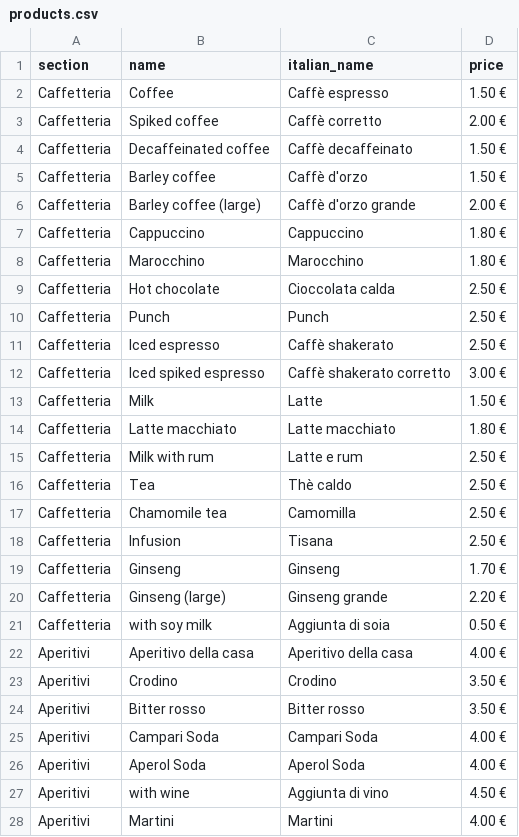
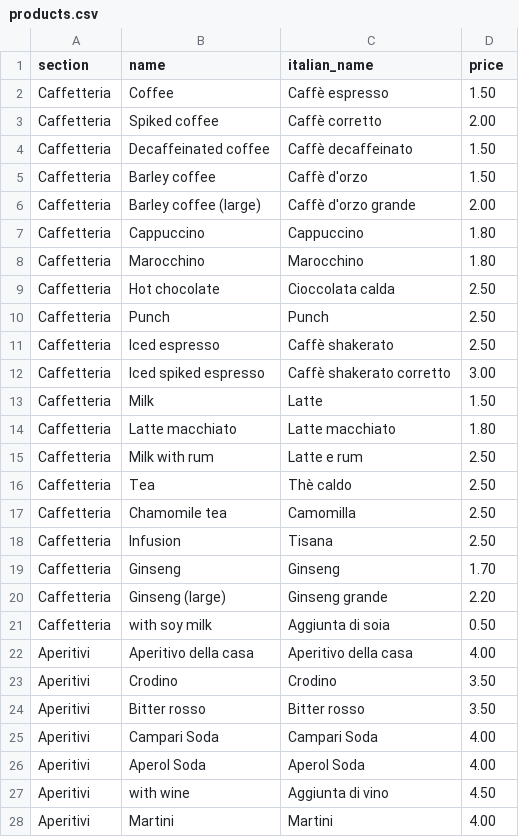
Before and after one commit to GiulyBar/giulybar-qrcodemenu, a CSV file: products/products.csv, drawn as a sheet; only a part is shown; the diff covers the shown part only.

```diff
--- a/products/products.csv
+++ b/products/products.csv
@@ -1,28 +1,28 @@
 section,name,italian_name,price
-Caffetteria,Coffee,Caffè espresso,1.50 €
-Caffetteria,Spiked coffee,Caffè corretto,2.00 €
-Caffetteria,Decaffeinated coffee,Caffè decaffeinato,1.50 €
-Caffetteria,Barley coffee,Caffè d'orzo,1.50 €
-Caffetteria,Barley coffee (large) ,Caffè d'orzo grande,2.00 €
-Caffetteria,Cappuccino,Cappuccino,1.80 €
-Caffetteria,Marocchino,Marocchino,1.80 €
-Caffetteria,Hot chocolate,Cioccolata calda,2.50 €
-Caffetteria,Punch,Punch,2.50 €
-Caffetteria,Iced espresso ,Caffè shakerato,2.50 €
-Caffetteria,Iced spiked espresso,Caffè shakerato corretto,3.00 €
-Caffetteria,Milk,Latte,1.50 €
-Caffetteria,Latte macchiato,Latte macchiato,1.80 €
-Caffetteria,Milk with rum,Latte e rum ,2.50 €
-Caffetteria,Tea,Thè caldo,2.50 €
-Caffetteria,Chamomile tea,Camomilla,2.50 €
-Caffetteria,Infusion,Tisana,2.50 €
-Caffetteria,Ginseng ,Ginseng ,1.70 €
-Caffetteria,Ginseng (large) ,Ginseng grande ,2.20 €
-Caffetteria,with soy milk ,Aggiunta di soia,0.50 €
-Aperitivi,Aperitivo della casa,Aperitivo della casa ,4.00 €
-Aperitivi,Crodino,Crodino,3.50 €
-Aperitivi,Bitter rosso ,Bitter rosso ,3.50 €
-Aperitivi,Campari Soda,Campari Soda,4.00 €
-Aperitivi,Aperol Soda,Aperol Soda,4.00 €
-Aperitivi,with wine ,Aggiunta di vino ,4.50 €
-Aperitivi,Martini ,Martini,4.00 €
+Caffetteria,Coffee,Caffè espresso,1.50
+Caffetteria,Spiked coffee,Caffè corretto,2.00
+Caffetteria,Decaffeinated coffee,Caffè decaffeinato,1.50
+Caffetteria,Barley coffee,Caffè d'orzo,1.50
+Caffetteria,Barley coffee (large) ,Caffè d'orzo grande,2.00
+Caffetteria,Cappuccino,Cappuccino,1.80
+Caffetteria,Marocchino,Marocchino,1.80
+Caffetteria,Hot chocolate,Cioccolata calda,2.50
+Caffetteria,Punch,Punch,2.50
+Caffetteria,Iced espresso ,Caffè shakerato,2.50
+Caffetteria,Iced spiked espresso,Caffè shakerato corretto,3.00
+Caffetteria,Milk,Latte,1.50
+Caffetteria,Latte macchiato,Latte macchiato,1.80
+Caffetteria,Milk with rum,Latte e rum ,2.50
+Caffetteria,Tea,Thè caldo,2.50
+Caffetteria,Chamomile tea,Camomilla,2.50
+Caffetteria,Infusion,Tisana,2.50
+Caffetteria,Ginseng ,Ginseng ,1.70
+Caffetteria,Ginseng (large) ,Ginseng grande ,2.20
+Caffetteria,with soy milk ,Aggiunta di soia,0.50
+Aperitivi,Aperitivo della casa,Aperitivo della casa ,4.00
+Aperitivi,Crodino,Crodino,3.50
+Aperitivi,Bitter rosso ,Bitter rosso ,3.50
+Aperitivi,Campari Soda,Campari Soda,4.00
+Aperitivi,Aperol Soda,Aperol Soda,4.00
+Aperitivi,with wine ,Aggiunta di vino ,4.50
+Aperitivi,Martini ,Martini,4.00
```
Also changed, not shown: 63 edited cells elsewhere in this file, 1 other file.
